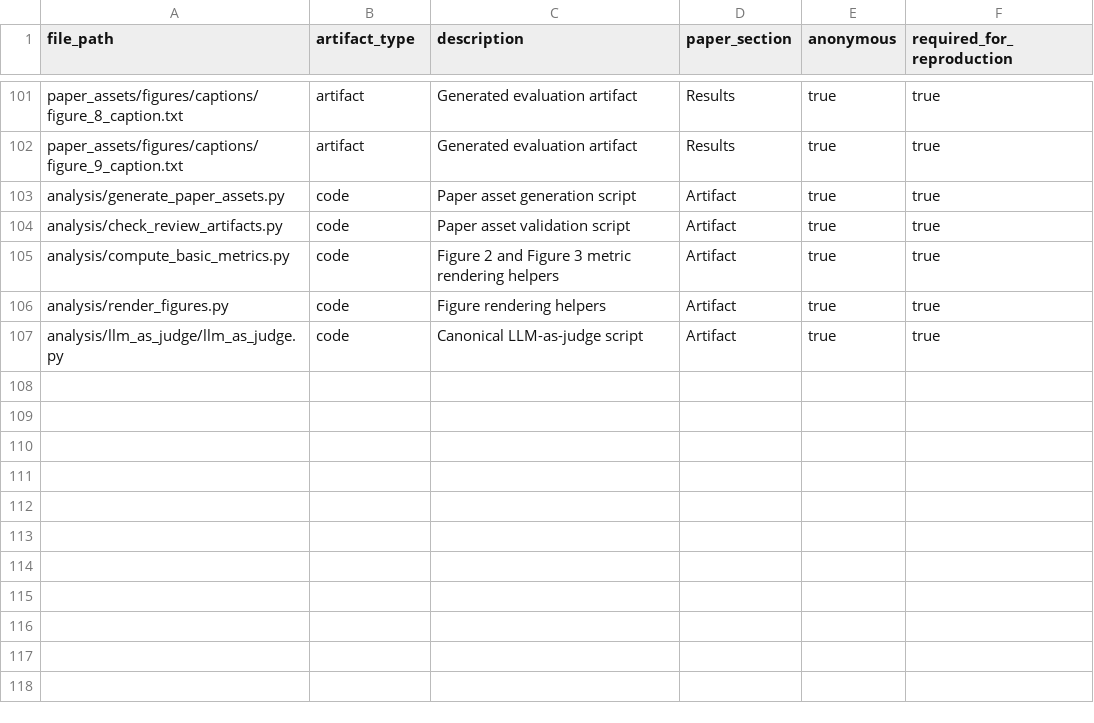
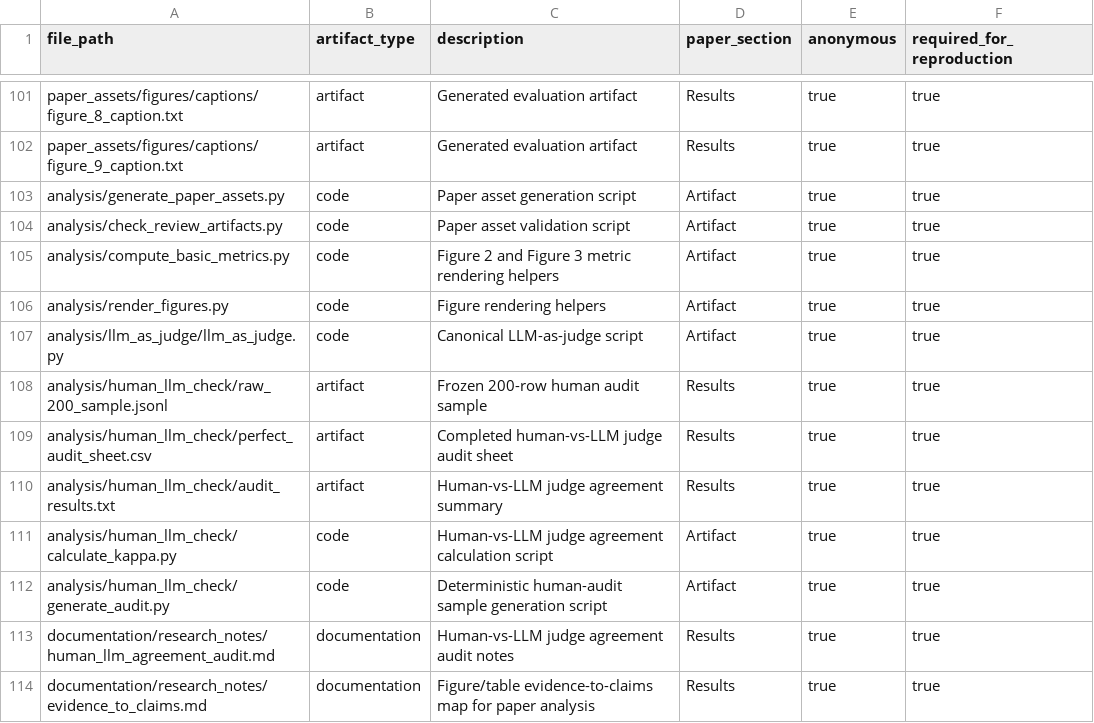
Before and after one commit to EdwardPalacci/Algoverse, a CSV file: documentation/research_notes/artifact_manifest.csv, drawn as a sheet; only a part is shown, gaps mark what is left out.

Commit message:
Add evidence map and human audit documentation

```diff
--- a/documentation/research_notes/artifact_manifest.csv
+++ b/documentation/research_notes/artifact_manifest.csv
@@ -107 +107,8 @@ analysis/render_figures.py,code,Figure rendering helpers,Artifact,true,true
 analysis/llm_as_judge/llm_as_judge.py,code,Canonical LLM-as-judge script,Artifact,true,true
+analysis/human_llm_check/raw_200_sample.jsonl,artifact,Frozen 200-row human audit sample,Results,true,true
+analysis/human_llm_check/perfect_audit_sheet.csv,artifact,Completed human-vs-LLM judge audit sheet,Results,true,true
+analysis/human_llm_check/audit_results.txt,artifact,Human-vs-LLM judge agreement summary,Results,true,true
+analysis/human_llm_check/calculate_kappa.py,code,Human-vs-LLM judge agreement calculation script,Artifact,true,true
+analysis/human_llm_check/generate_audit.py,code,Deterministic human-audit sample generation script,Artifact,true,true
+documentation/research_notes/human_llm_agreement_audit.md,documentation,Human-vs-LLM judge agreement audit notes,Results,true,true
+documentation/research_notes/evidence_to_claims.md,documentation,Figure/table evidence-to-claims map for paper analysis,Results,true,true
```
Also changed, not shown: 7 other files.
